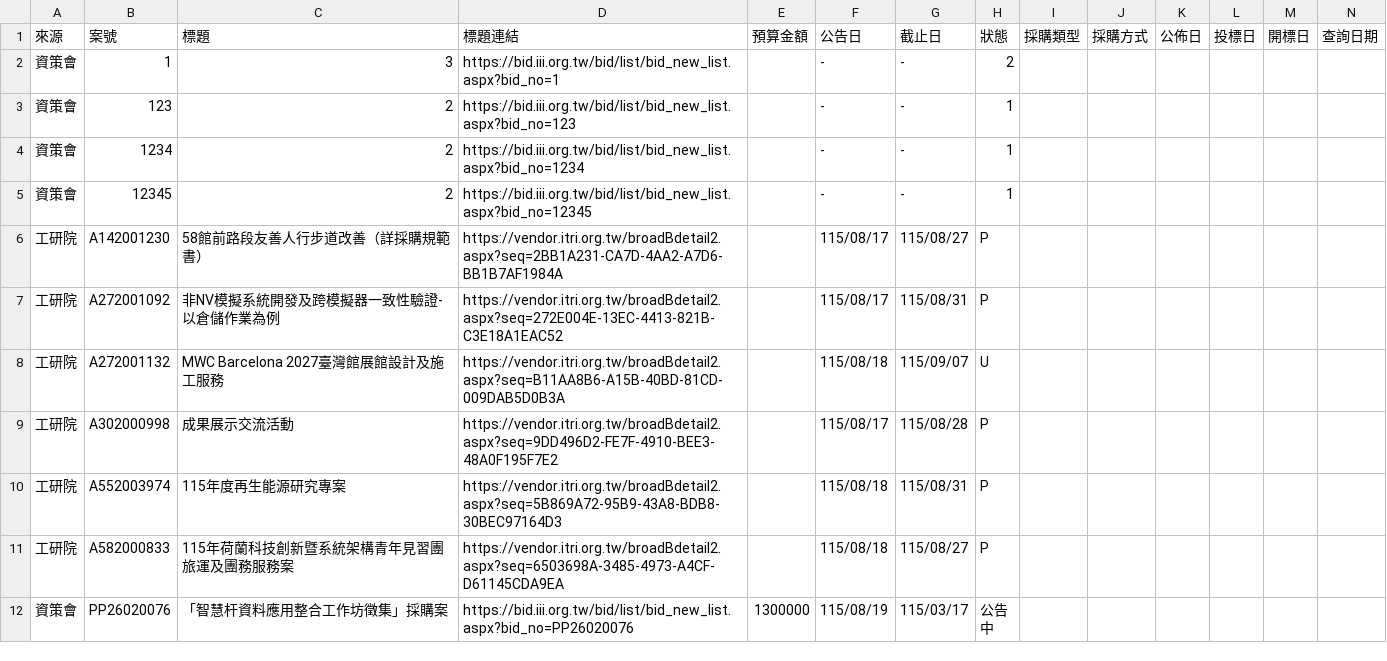
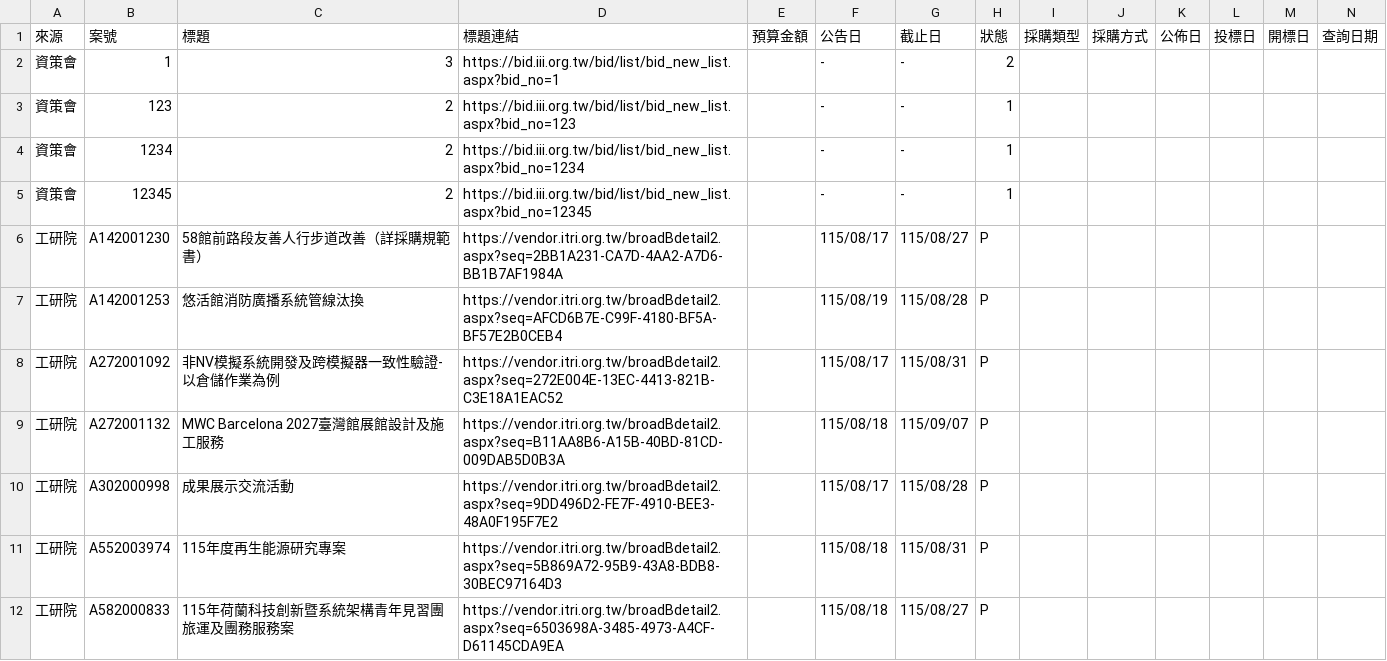
Before and after one commit to espresso3568/bitwin, a CSV file: data/三站標案_20260819.csv, drawn as a sheet; only a part is shown; the shorter side is filled out with more unchanged rows; addresses are those after the commit; rows hold the shown columns only; the diff names each change by its address in the sheet, - before the commit and + after, or states it on an @@ line.

```diff
--- a/data/三站標案_20260819.csv
+++ b/data/三站標案_20260819.csv
+row 7: 工研院 | A142001253 | 悠活館消防廣播系統管線汰換 | https://vendor.itri.org.tw/broadBdetail2.aspx?seq=AFCD6B7E-C99F-4180-BF5A-BF57E2B0CEB4 |  | 115/08/19 | 115/08/28 | P
-H9 (狀態): U
+H9 (狀態): P
```
Also changed, not shown: 4 other files.
